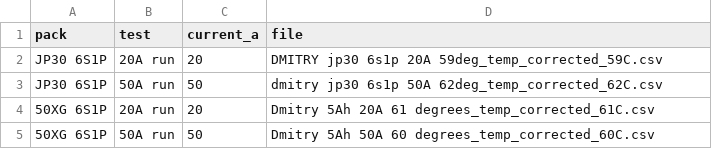
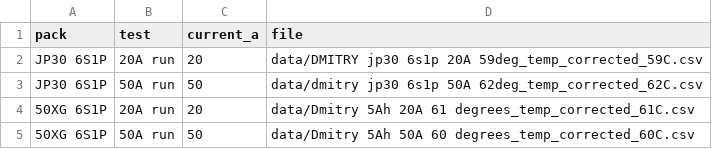
Before and after one commit to CustomPacksFPV/battery-test-viewer, a CSV file: data/pack_index.csv, drawn as a sheet.

Commit message:
Update pack_index.csv

```diff
--- a/data/pack_index.csv
+++ b/data/pack_index.csv
@@ -1,5 +1,5 @@
 pack,test,current_a,file
-JP30 6S1P,20A run,20,DMITRY jp30 6s1p 20A 59deg_temp_corrected_59C.csv
-JP30 6S1P,50A run,50,dmitry jp30 6s1p 50A 62deg_temp_corrected_62C.csv
-50XG 6S1P,20A run,20,Dmitry 5Ah 20A 61 degrees_temp_corrected_61C.csv
-50XG 6S1P,50A run,50,Dmitry 5Ah 50A 60 degrees_temp_corrected_60C.csv
+JP30 6S1P,20A run,20,data/DMITRY jp30 6s1p 20A 59deg_temp_corrected_59C.csv
+JP30 6S1P,50A run,50,data/dmitry jp30 6s1p 50A 62deg_temp_corrected_62C.csv
+50XG 6S1P,20A run,20,data/Dmitry 5Ah 20A 61 degrees_temp_corrected_61C.csv
+50XG 6S1P,50A run,50,data/Dmitry 5Ah 50A 60 degrees_temp_corrected_60C.csv
```
